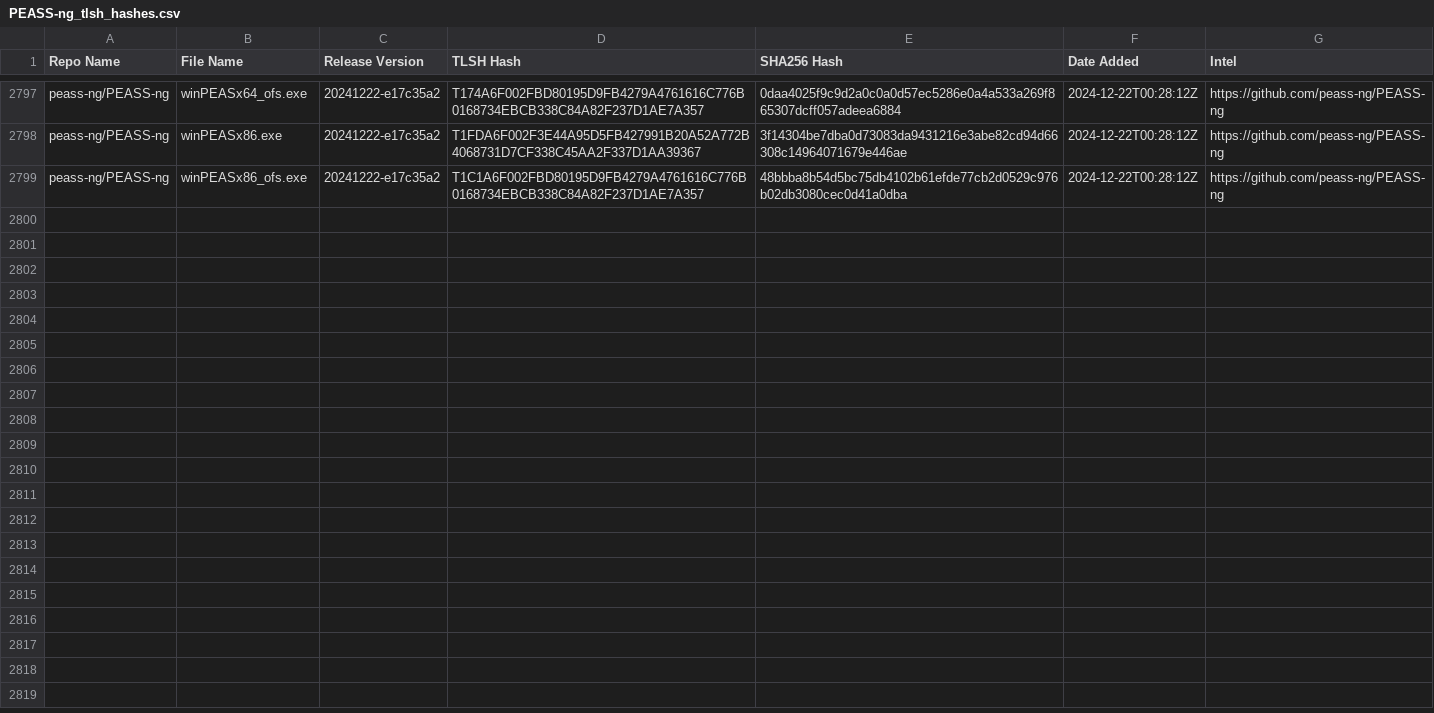
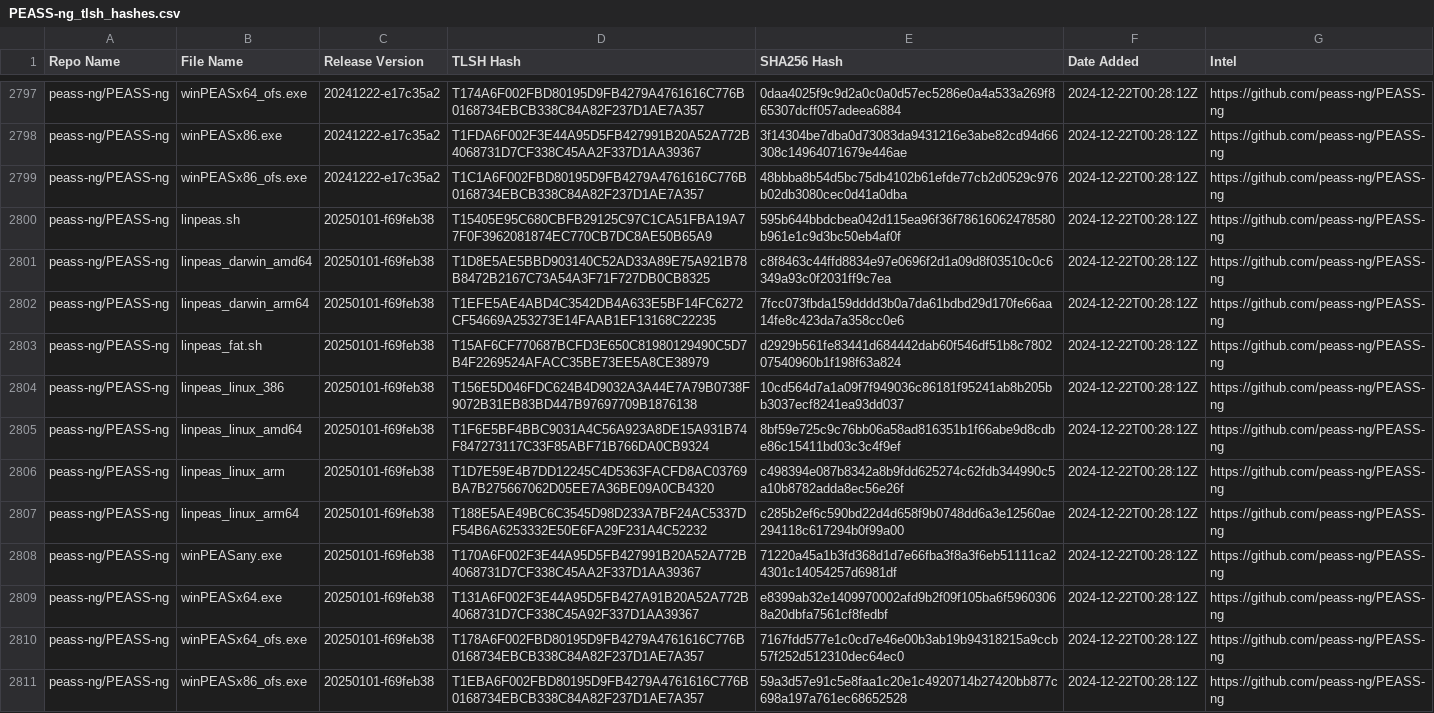
Before and after one commit to Magonia-Research/detection-content, a CSV file: iocs/tlsh/PEASS-ng/PEASS-ng_tlsh_hashes.csv, drawn as a sheet; only a part is shown, gaps mark what is left out.

Commit message:
Updated TLSH hash CSV file

```diff
--- a/iocs/tlsh/PEASS-ng/PEASS-ng_tlsh_hashes.csv
+++ b/iocs/tlsh/PEASS-ng/PEASS-ng_tlsh_hashes.csv
@@ -2799 +2799,13 @@ peass-ng/PEASS-ng,winPEASx86.exe,20241222-e17c35a2,T1FDA6F002F3E44A95D5FB427991B
 peass-ng/PEASS-ng,winPEASx86_ofs.exe,20241222-e17c35a2,T1C1A6F002FBD80195D9FB4279A4761616C776B0168734EBCB338C84A82F237D1AE7A357,48bbba8b54d5bc75db4102b61efde77cb2d0529c976b02db3080cec0d41a0dba,2024-12-22T00:28:12Z,https://github.com/peass-ng/PEASS-ng
+peass-ng/PEASS-ng,linpeas.sh,20250101-f69feb38,T15405E95C680CBFB29125C97C1CA51FBA19A77F0F3962081874EC770CB7DC8AE50B65A9,595b644bbdcbea042d115ea96f36f78616062478580b961e1c9d3bc50eb4af0f,2024-12-22T00:28:12Z,https://github.com/peass-ng/PEASS-ng
+peass-ng/PEASS-ng,linpeas_darwin_amd64,20250101-f69feb38,T1D8E5AE5BBD903140C52AD33A89E75A921B78B8472B2167C73A54A3F71F727DB0CB8325,c8f8463c44ffd8834e97e0696f2d1a09d8f03510c0c6349a93c0f2031ff9c7ea,2024-12-22T00:28:12Z,https://github.com/peass-ng/PEASS-ng
+peass-ng/PEASS-ng,linpeas_darwin_arm64,20250101-f69feb38,T1EFE5AE4ABD4C3542DB4A633E5BF14FC6272CF54669A253273E14FAAB1EF13168C22235,7fcc073fbda159dddd3b0a7da61bdbd29d170fe66aa14fe8c423da7a358cc0e6,2024-12-22T00:28:12Z,https://github.com/peass-ng/PEASS-ng
+peass-ng/PEASS-ng,linpeas_fat.sh,20250101-f69feb38,T15AF6CF770687BCFD3E650C81980129490C5D7B4F2269524AFACC35BE73EE5A8CE38979,d2929b561fe83441d684442dab60f546df51b8c780207540960b1f198f63a824,2024-12-22T00:28:12Z,https://github.com/peass-ng/PEASS-ng
+peass-ng/PEASS-ng,linpeas_linux_386,20250101-f69feb38,T156E5D046FDC624B4D9032A3A44E7A79B0738F9072B31EB83BD447B97697709B1876138,10cd564d7a1a09f7f949036c86181f95241ab8b205bb3037ecf8241ea93dd037,2024-12-22T00:28:12Z,https://github.com/peass-ng/PEASS-ng
+peass-ng/PEASS-ng,linpeas_linux_amd64,20250101-f69feb38,T1F6E5BF4BBC9031A4C56A923A8DE15A931B74F847273117C33F85ABF71B766DA0CB9324,8bf59e725c9c76bb06a58ad816351b1f66abe9d8cdbe86c15411bd03c3c4f9ef,2024-12-22T00:28:12Z,https://github.com/peass-ng/PEASS-ng
+peass-ng/PEASS-ng,linpeas_linux_arm,20250101-f69feb38,T1D7E59E4B7DD12245C4D5363FACFD8AC03769BA7B275667062D05EE7A36BE09A0CB4320,c498394e087b8342a8b9fdd625274c62fdb344990c5a10b8782adda8ec56e26f,2024-12-22T00:28:12Z,https://github.com/peass-ng/PEASS-ng
+peass-ng/PEASS-ng,linpeas_linux_arm64,20250101-f69feb38,T188E5AE49BC6C3545D98D233A7BF24AC5337DF54B6A6253332E50E6FA29F231A4C52232,c285b2ef6c590bd22d4d658f9b0748dd6a3e12560ae294118c617294b0f99a00,2024-12-22T00:28:12Z,https://github.com/peass-ng/PEASS-ng
+peass-ng/PEASS-ng,winPEASany.exe,20250101-f69feb38,T170A6F002F3E44A95D5FB427991B20A52A772B4068731D7CF338C45AA2F337D1AA39367,71220a45a1b3fd368d1d7e66fba3f8a3f6eb51111ca24301c14054257d6981df,2024-12-22T00:28:12Z,https://github.com/peass-ng/PEASS-ng
+peass-ng/PEASS-ng,winPEASx64.exe,20250101-f69feb38,T131A6F002F3E44A95D5FB427A91B20A52A772B4068731D7CF338C45A92F337D1AA39367,e8399ab32e1409970002afd9b2f09f105ba6f59603068a20dbfa7561cf8fedbf,2024-12-22T00:28:12Z,https://github.com/peass-ng/PEASS-ng
+peass-ng/PEASS-ng,winPEASx64_ofs.exe,20250101-f69feb38,T178A6F002FBD80195D9FB4279A4761616C776B0168734EBCB338C84A82F237D1AE7A357,7167fdd577e1c0cd7e46e00b3ab19b94318215a9ccb57f252d512310dec64ec0,2024-12-22T00:28:12Z,https://github.com/peass-ng/PEASS-ng
+peass-ng/PEASS-ng,winPEASx86_ofs.exe,20250101-f69feb38,T1EBA6F002FBD80195D9FB4279A4761616C776B0168734EBCB338C84A82F237D1AE7A357,59a3d57e91c5e8faa1c20e1c4920714b27420bb877c698a197a761ec68652528,2024-12-22T00:28:12Z,https://github.com/peass-ng/PEASS-ng
```
